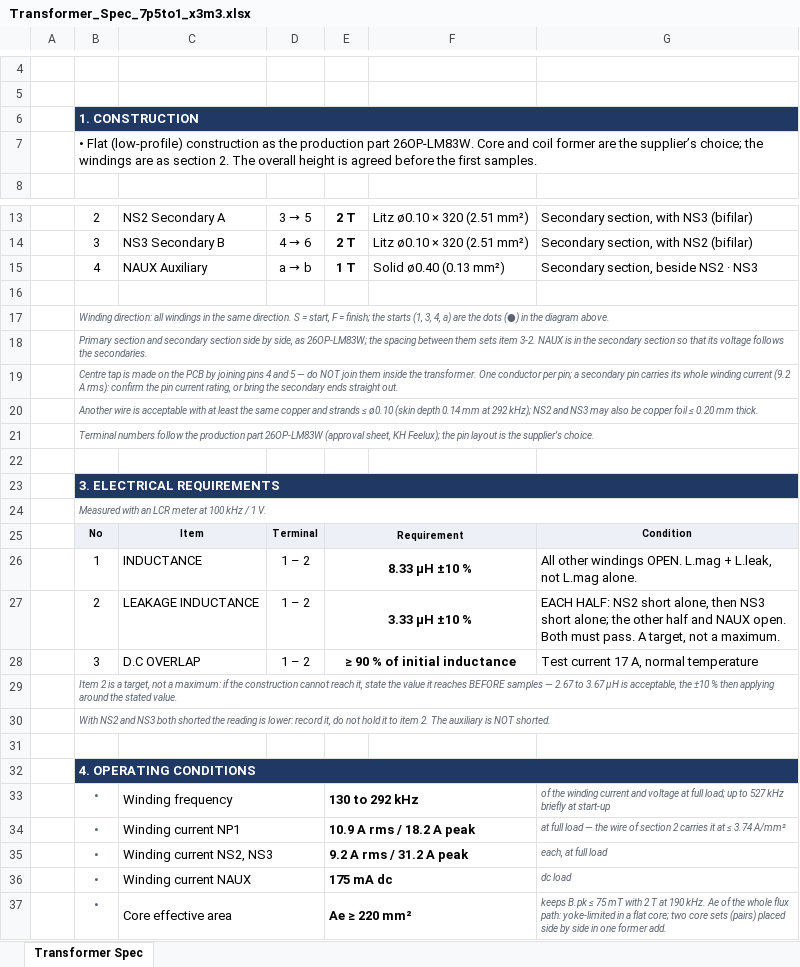
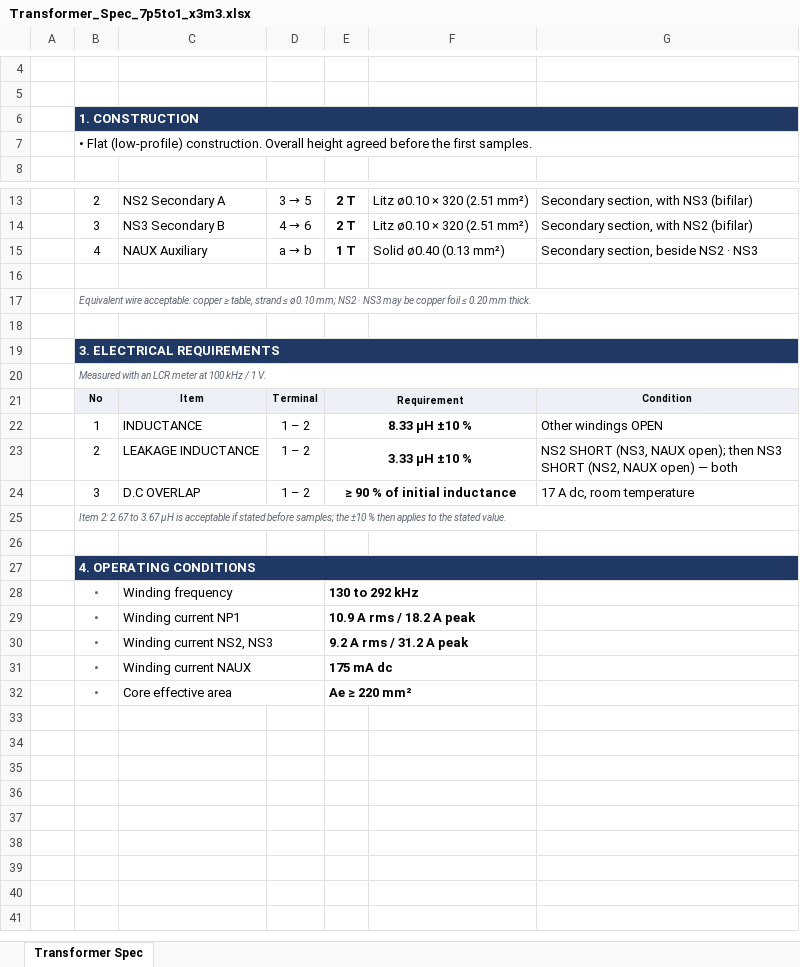
Before and after one commit to yohan924-ops/L6790A-Single-Stage-PFC-LLC-Converter, an Excel workbook: Calculation Excel Sheet/variants/Transformer_Spec_7p5to1_x3m3.xlsx, sheet Transformer Spec, drawn as a sheet; only a part is shown, gaps mark what is left out; values as stored, in another font and other column widths than the file's, no borders; charts and pictures not drawn; removed rows and columns are numbered as before the commit, all else as after; the diff names each change by its address in the sheet, - before the commit and + after, or states it on an @@ line.

```diff
--- a/Calculation Excel Sheet/variants/Transformer_Spec_7p5to1_x3m3.xlsx (sheet Transformer Spec)
+++ b/Calculation Excel Sheet/variants/Transformer_Spec_7p5to1_x3m3.xlsx (sheet Transformer Spec)
-B7: …Flat (low-profile) construction as the production part 26OP-LM83W. Core and coil former are the supplier’s choice; the windings are as section 2. The overall height is agreed before…
+B7: …Flat (low-profile) construction. Overall height agreed before…
-B17: Winding direction: all windings in the same direction. S = start, F = finish; the starts (1, 3, 4, a) are the dots (●) in the diagram above.
+B17: Equivalent wire acceptable: copper ≥ table, strand ≤ ø0.10 mm; NS2 · NS3 may be copper foil ≤ 0.20 mm thick.
-row 18:  | Primary section and secondary section side by side, as 26OP-LM83W; the spacing between them sets item 3-2. NAUX is in the secondary section so that its voltage follows the secondaries.
-row 19:  | Centre tap is made on the PCB by joining pins 4 and 5 — do NOT join them inside the transformer. One conductor per pin; a secondary pin carries its whole winding current (9.2 A rms): confirm the pin current rating, or bring the secondary ends straight out.
-row 20:  | Another wire is acceptable with at least the same copper and strands ≤ ø0.10 (skin depth 0.14 mm at 292 kHz); NS2 and NS3 may also be copper foil ≤ 0.20 mm thick.
-row 21:  | Terminal numbers follow the production part 26OP-LM83W (approval sheet, KH Feelux); the pin layout is the supplier’s choice.
-G22: All other windings OPEN. L.mag + L.leak, not L.mag alone.
+G22: Other windings OPEN
-G23: EACH HALF: NS2 short alone, then NS3 short alone; the other half and NAUX open. Both must pass. A target, not a maximum.
+G23: NS2 SHORT (NS3, NAUX open); then NS3 SHORT (NS2, NAUX open) — both
-G24: Test current 17 A, normal temperature
+G24: 17 A dc, room temperature
-B25: Item 2 is a target, not a maximum: if the construction cannot reach it, state the value it reaches BEFORE samples — 2.67 to 3.67 µH is acceptable, the ±10 % then applying around the stated…
+B25: Item 2: 2.67 to 3.67 µH is acceptable if stated before samples; the ±10 % then applies to the stated…
-row 30:  | With NS2 and NS3 both shorted the reading is lower: record it, do not hold it to item 2. The auxiliary is NOT shorted.
-G28: of the winding current and voltage at full load; up to 527 kHz briefly at start-up
+G28: (empty)
-G29: at full load — the wire of section 2 carries it at ≤ 3.74 A/mm²
+G29: (empty)
-G30: each, at full load
+G30: (empty)
-G31: dc load
+G31: (empty)
-G32: keeps B.pk ≤ 75 mT with 2 T at 190 kHz. Ae of the whole flux path: yoke-limited in a flat core; two core sets (pairs) placed side by side in one former add.
+G32: (empty)
```
Also changed, not shown: Calculation Excel Sheet/variants/Transformer_Spec_7p5to1_x3m3_KR.xlsx, 5 other files.
